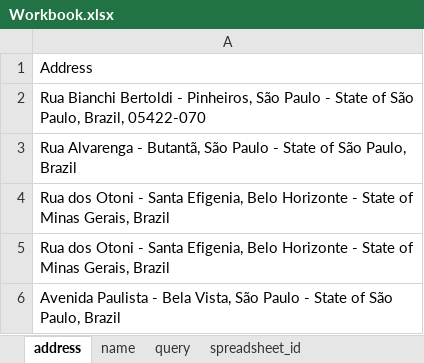
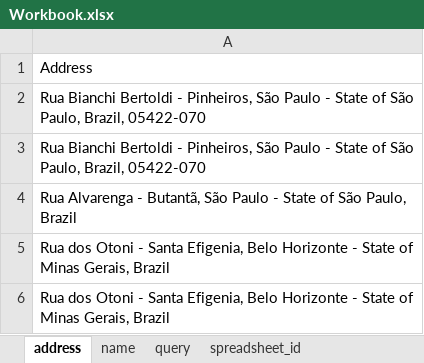
Before and after one commit to kompru/prototype_v0.1, an Excel workbook: Workbook.xlsx, sheet address, drawn as a sheet; only a part is shown; the shorter side is filled out with more unchanged rows; values as stored, in another font and other column widths than the file's, no borders; the diff names each change by its address in the sheet, - before the commit and + after, or states it on an @@ line.

```diff
--- a/Workbook.xlsx (sheet address)
+++ b/Workbook.xlsx (sheet address)
+row 3: Rua Bianchi Bertoldi - Pinheiros, São Paulo - State of São Paulo, Brazil, 05422-070
```
Also changed, not shown: sheet query, 2 other files.
